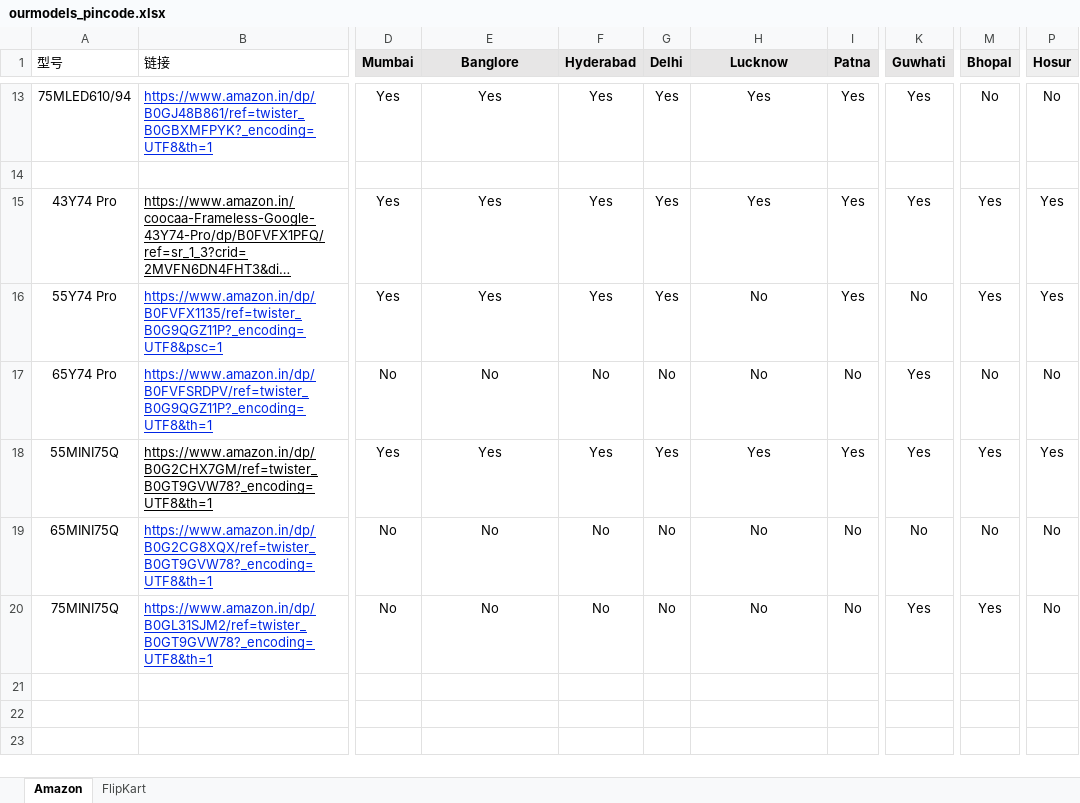
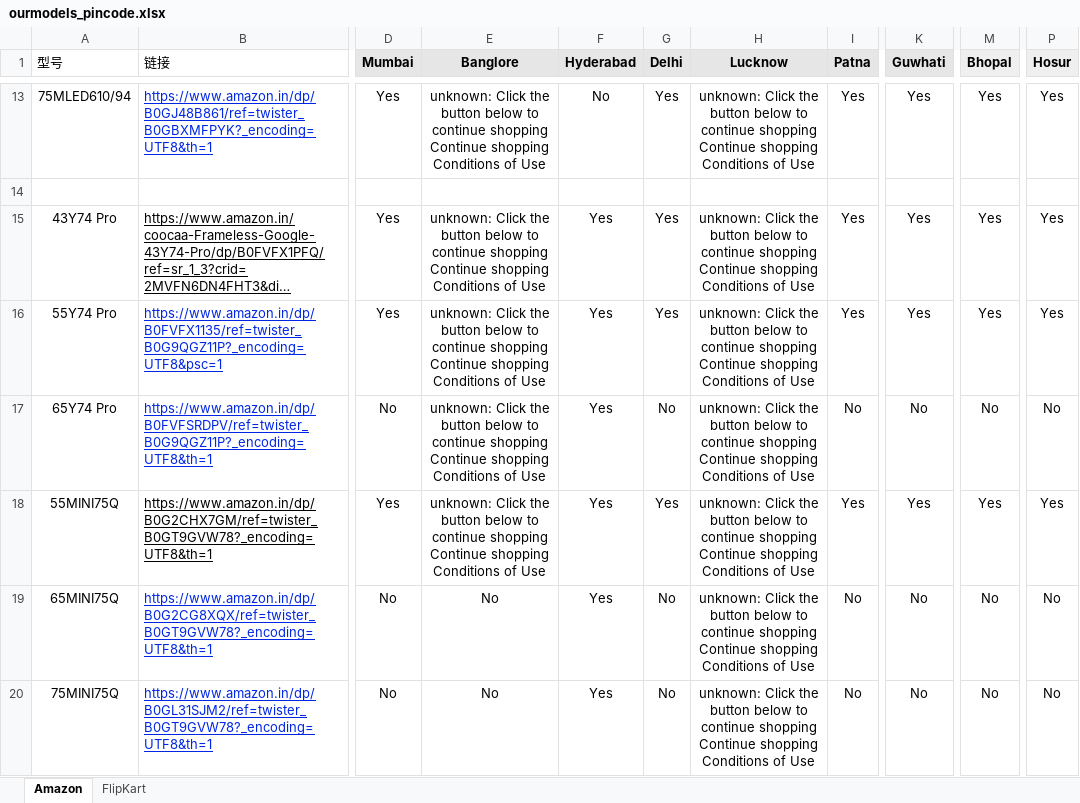
Before and after one commit to sumitrana1505/price-tracker-automation, an Excel workbook: ourmodels_pincode.xlsx, sheet Amazon, drawn as a sheet; only a part is shown, gaps mark what is left out; long unchanged cells end in …; values as stored, in another font and other column widths than the file's, no borders; conditional formats not drawn; the diff covers the shown part only; the diff names each change by its address in the sheet, - before the commit and + after, or states it on an @@ line.

```diff
--- a/ourmodels_pincode.xlsx (sheet Amazon)
+++ b/ourmodels_pincode.xlsx (sheet Amazon)
-E13 (Banglore): Yes
+E13 (Banglore): unknown: Click the button below to continue shopping Continue shopping Conditions of Use
-F13 (Hyderabad): Yes
+F13 (Hyderabad): No
-H13 (Lucknow): Yes
+H13 (Lucknow): unknown: Click the button below to continue shopping Continue shopping Conditions of Use
-M13 (Bhopal): No
+M13 (Bhopal): Yes
-P13 (Hosur): No
+P13 (Hosur): Yes
-E15:E16 (Banglore): Yes
+E15:E16 (Banglore): unknown: Click the button below to continue shopping Continue shopping Conditions of Use
-H15 (Lucknow): Yes
+H15 (Lucknow): unknown: Click the button below to continue shopping Continue shopping Conditions of Use
-H16:H17 (Lucknow): No
+H16:H17 (Lucknow): unknown: Click the button below to continue shopping Continue shopping Conditions of Use
-K16 (Guwhati): No
+K16 (Guwhati): Yes
-E17 (Banglore): No
+E17 (Banglore): unknown: Click the button below to continue shopping Continue shopping Conditions of Use
-F17 (Hyderabad): No
+F17 (Hyderabad): Yes
-K17 (Guwhati): Yes
+K17 (Guwhati): No
-E18 (Banglore): Yes
+E18 (Banglore): unknown: Click the button below to continue shopping Continue shopping Conditions of Use
-H18 (Lucknow): Yes
+H18 (Lucknow): unknown: Click the button below to continue shopping Continue shopping Conditions of Use
-F19:F20 (Hyderabad): No
+F19:F20 (Hyderabad): Yes
-H19:H20 (Lucknow): No
+H19:H20 (Lucknow): unknown: Click the button below to continue shopping Continue shopping Conditions of Use
-K20 (Guwhati): Yes
+K20 (Guwhati): No
-M20 (Bhopal): Yes
+M20 (Bhopal): No
```
Also changed, not shown: 85 edited cells elsewhere in this sheet, 1 other file.
